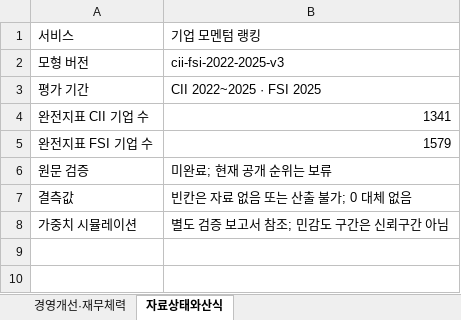
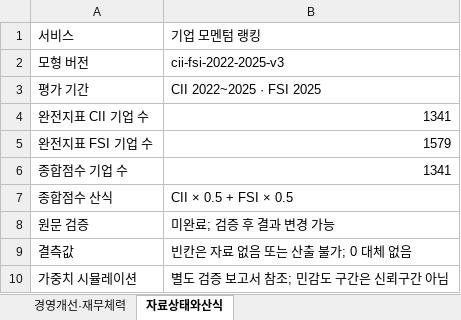
Before and after one commit to raspos/korea-corporate-scorecard, an Excel workbook: site/improvement_export.xlsx, sheet 자료상태와산식, drawn as a sheet; values as stored, in another font and other column widths than the file's, no borders; addresses are those after the commit; the diff names each change by its address in the sheet, - before the commit and + after, or states it on an @@ line.

```diff
--- a/site/improvement_export.xlsx (sheet 자료상태와산식)
+++ b/site/improvement_export.xlsx (sheet 자료상태와산식)
+row 6: 종합점수 기업 수 | 1341
+row 7: 종합점수 산식 | CII × 0.5 + FSI × 0.5
-B8: 미완료; 현재 공개 순위는 보류
+B8: 미완료; 검증 후 결과 변경 가능
```
Also changed, not shown: sheet 경영개선·재무체력, 6 other files.
